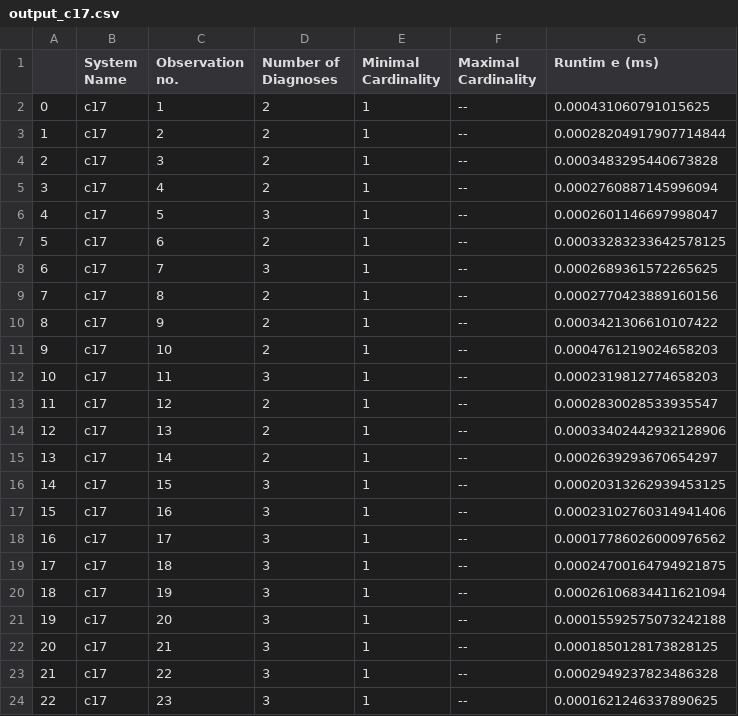
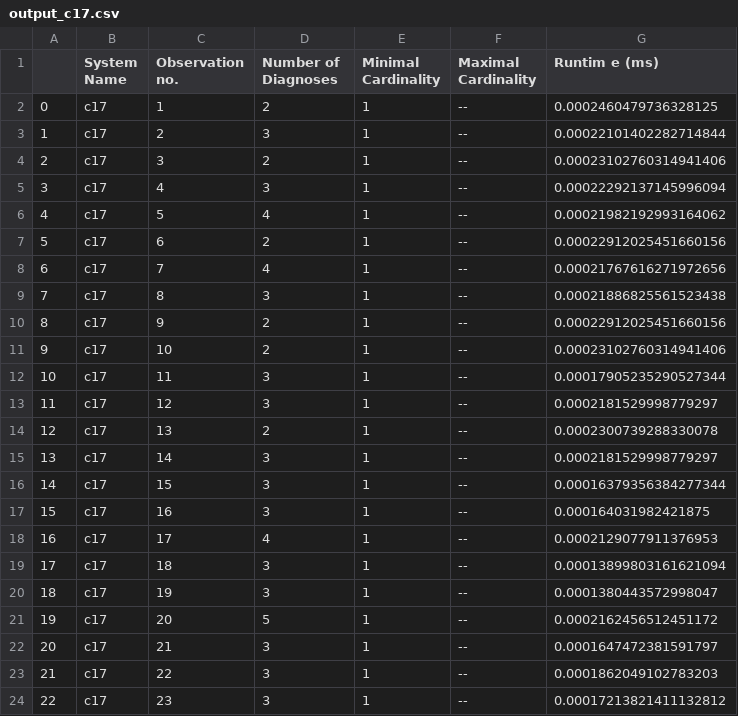
Before and after one commit to nicolekenig/work1, a CSV file: output_c17.csv, drawn as a sheet; only a part is shown; the diff covers the shown part only.

```diff
--- a/output_c17.csv
+++ b/output_c17.csv
@@ -1,24 +1,24 @@
 ,System Name,Observation no.,Number of Diagnoses,Minimal Cardinality,Maximal Cardinality,Runtim e (ms)
-0,c17,1,2,1,--,0.000431060791015625
-1,c17,2,2,1,--,0.00028204917907714844
-2,c17,3,2,1,--,0.0003483295440673828
-3,c17,4,2,1,--,0.0002760887145996094
-4,c17,5,3,1,--,0.0002601146697998047
-5,c17,6,2,1,--,0.00033283233642578125
-6,c17,7,3,1,--,0.0002689361572265625
-7,c17,8,2,1,--,0.0002770423889160156
-8,c17,9,2,1,--,0.0003421306610107422
-9,c17,10,2,1,--,0.0004761219024658203
-10,c17,11,3,1,--,0.0002319812774658203
-11,c17,12,2,1,--,0.0002830028533935547
-12,c17,13,2,1,--,0.00033402442932128906
-13,c17,14,2,1,--,0.0002639293670654297
-14,c17,15,3,1,--,0.00020313262939453125
-15,c17,16,3,1,--,0.00023102760314941406
-16,c17,17,3,1,--,0.00017786026000976562
-17,c17,18,3,1,--,0.00024700164794921875
-18,c17,19,3,1,--,0.00026106834411621094
-19,c17,20,3,1,--,0.00015592575073242188
-20,c17,21,3,1,--,0.0001850128173828125
-21,c17,22,3,1,--,0.0002949237823486328
-22,c17,23,3,1,--,0.0001621246337890625
+0,c17,1,2,1,--,0.0002460479736328125
+1,c17,2,3,1,--,0.00022101402282714844
+2,c17,3,2,1,--,0.00023102760314941406
+3,c17,4,3,1,--,0.00022292137145996094
+4,c17,5,4,1,--,0.00021982192993164062
+5,c17,6,2,1,--,0.00022912025451660156
+6,c17,7,4,1,--,0.00021767616271972656
+7,c17,8,3,1,--,0.00021886825561523438
+8,c17,9,2,1,--,0.00022912025451660156
+9,c17,10,2,1,--,0.00023102760314941406
+10,c17,11,3,1,--,0.00017905235290527344
+11,c17,12,3,1,--,0.0002181529998779297
+12,c17,13,2,1,--,0.0002300739288330078
+13,c17,14,3,1,--,0.0002181529998779297
+14,c17,15,3,1,--,0.00016379356384277344
+15,c17,16,3,1,--,0.000164031982421875
+16,c17,17,4,1,--,0.0002129077911376953
+17,c17,18,3,1,--,0.00013899803161621094
+18,c17,19,3,1,--,0.0001380443572998047
+19,c17,20,5,1,--,0.0002162456512451172
+20,c17,21,3,1,--,0.0001647472381591797
+21,c17,22,3,1,--,0.0001862049102783203
+22,c17,23,3,1,--,0.00017213821411132812
```
Also changed, not shown: 61 edited cells elsewhere in this file, 1 other file.
